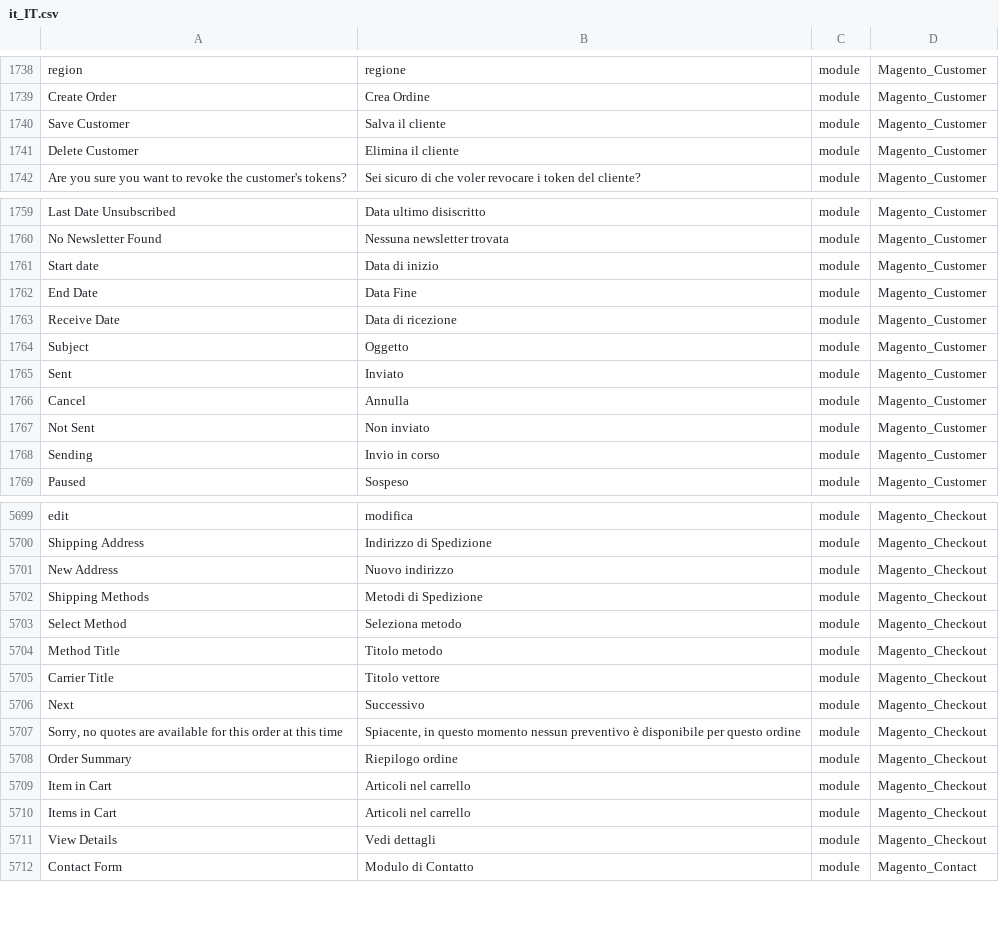
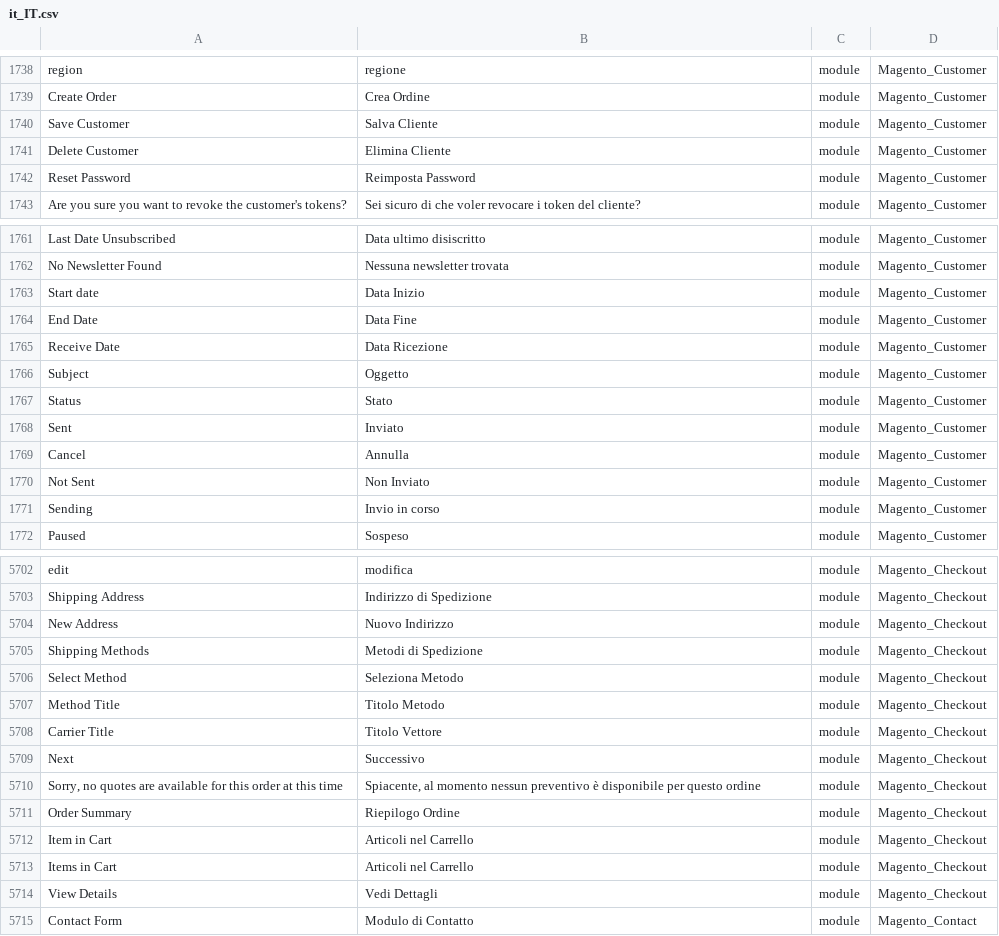
Before and after one commit to Magento2Translations/language_it_it, a CSV file: it_IT.csv, drawn as a sheet; only a part is shown, gaps mark what is left out; addresses are those after the commit; the diff covers the shown part only; the diff names each change by its address in the sheet, - before the commit and + after, or states it on an @@ line.

```diff
--- a/it_IT.csv
+++ b/it_IT.csv
-B1740: Salva il cliente
+B1740: Salva Cliente
-B1741: Elimina il cliente
+B1741: Elimina Cliente
+row 1742: Reset Password | Reimposta Password | module | Magento_Customer
-B1763: Data di inizio
+B1763: Data Inizio
-B1765: Data di ricezione
+B1765: Data Ricezione
+row 1767: Status | Stato | module | Magento_Customer
-B1770: Non inviato
+B1770: Non Inviato
-B5704: Nuovo indirizzo
+B5704: Nuovo Indirizzo
-B5706: Seleziona metodo
+B5706: Seleziona Metodo
-B5707: Titolo metodo
+B5707: Titolo Metodo
-B5708: Titolo vettore
+B5708: Titolo Vettore
-B5710: Spiacente, in questo momento nessun…
+B5710: Spiacente, al momento nessun…
-B5711: Riepilogo ordine
+B5711: Riepilogo Ordine
-B5712:B5713: Articoli nel carrello
+B5712:B5713: Articoli nel Carrello
-B5714: Vedi dettagli
+B5714: Vedi Dettagli
```
Also changed, not shown: 1 added row and 20 edited cells elsewhere in this file, 1 other file.
